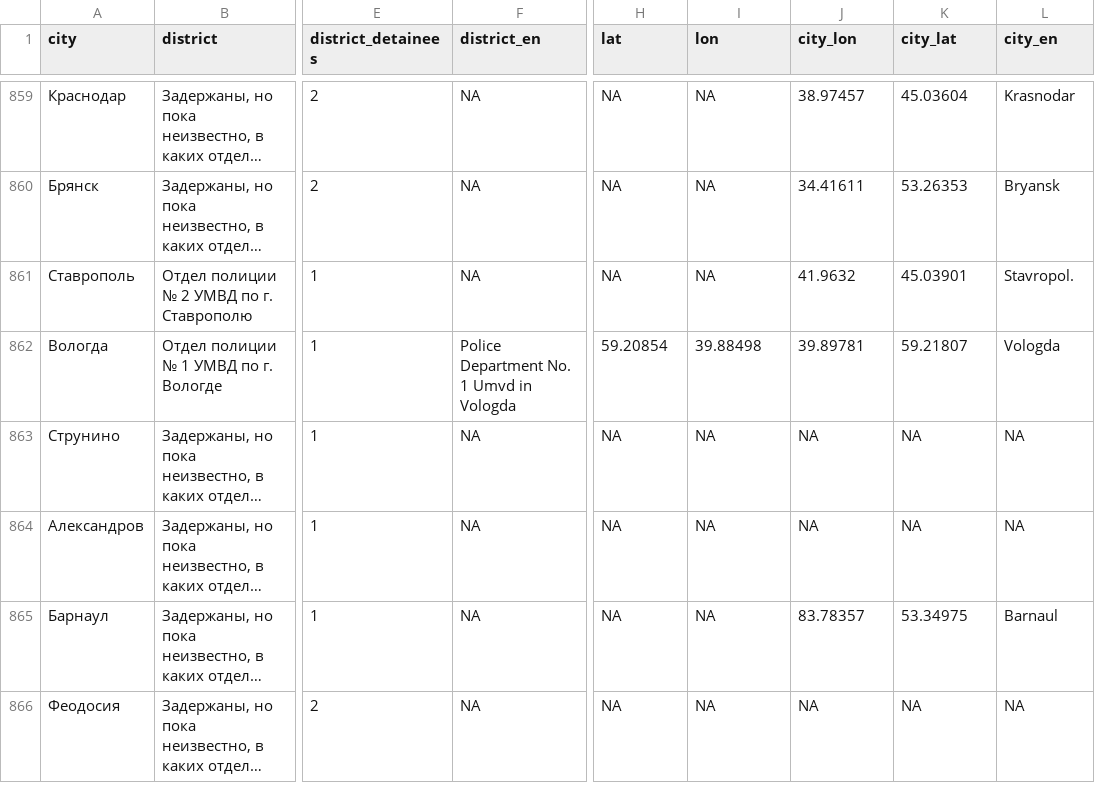
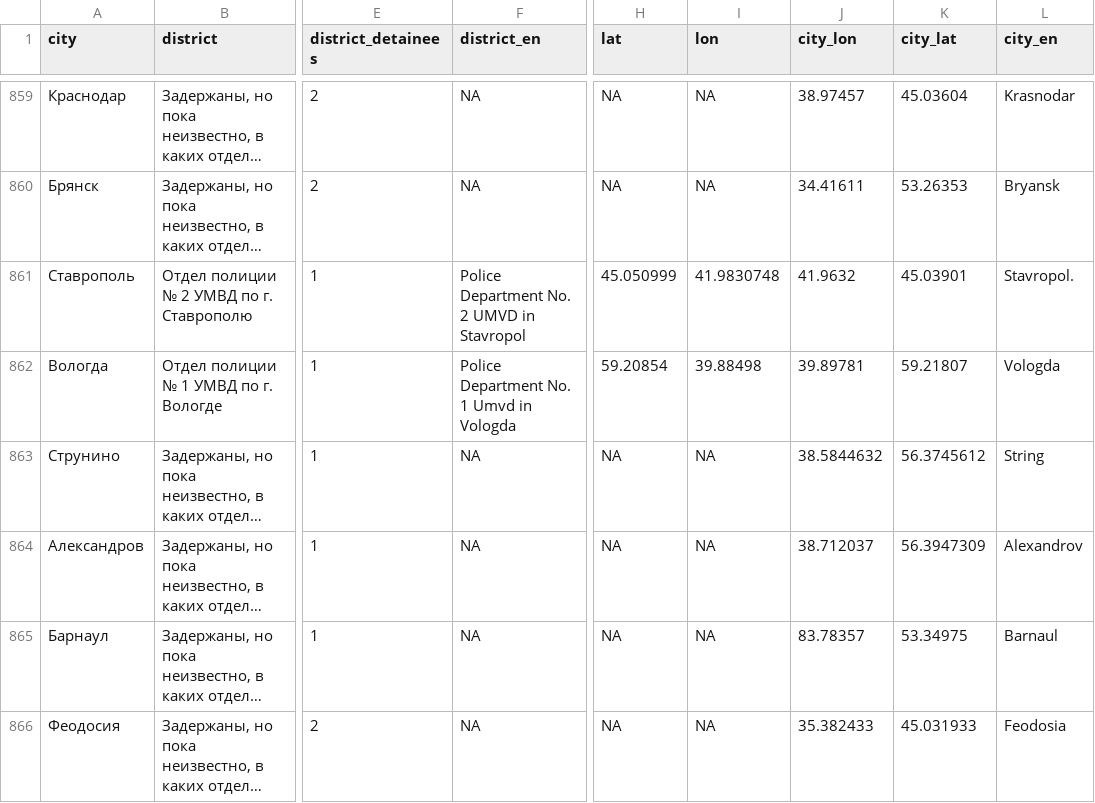
Before and after one commit to nsmediadataunit/russianprotests, a CSV file: data/detainees/latest_daily_detainees_district.csv, drawn as a sheet; only a part is shown, gaps mark what is left out; long unchanged cells end in …; the diff covers the shown part only; the diff names each change by its address in the sheet, - before the commit and + after, or states it on an @@ line.

```diff
--- a/data/detainees/latest_daily_detainees_district.csv
+++ b/data/detainees/latest_daily_detainees_district.csv
-F861 (district_en): NA
+F861 (district_en): Police Department No. 2 UMVD in Stavropol
-H861 (lat): NA
+H861 (lat): 45.050999
-I861 (lon): NA
+I861 (lon): 41.9830748
-J863 (city_lon): NA
+J863 (city_lon): 38.5844632
-K863 (city_lat): NA
+K863 (city_lat): 56.3745612
-L863 (city_en): NA
+L863 (city_en): String
-J864 (city_lon): NA
+J864 (city_lon): 38.712037
-K864 (city_lat): NA
+K864 (city_lat): 56.3947309
-L864 (city_en): NA
+L864 (city_en): Alexandrov
-J866 (city_lon): NA
+J866 (city_lon): 35.382433
-K866 (city_lat): NA
+K866 (city_lat): 45.031933
-L866 (city_en): NA
+L866 (city_en): Feodosia
```
Also changed, not shown: 18 edited cells elsewhere in this file, data/city_dw.csv, data/detainees/latest_cumulative_detainees_city.csv, 2 other files.
